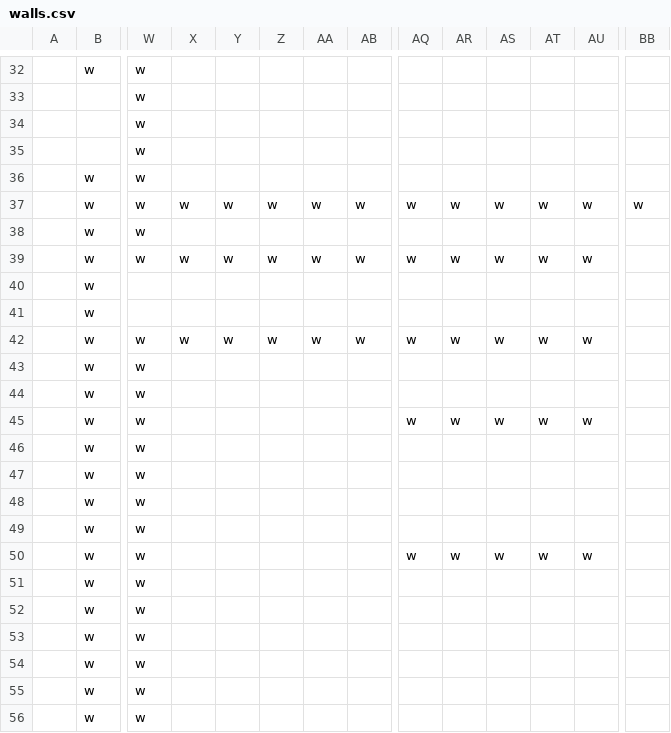
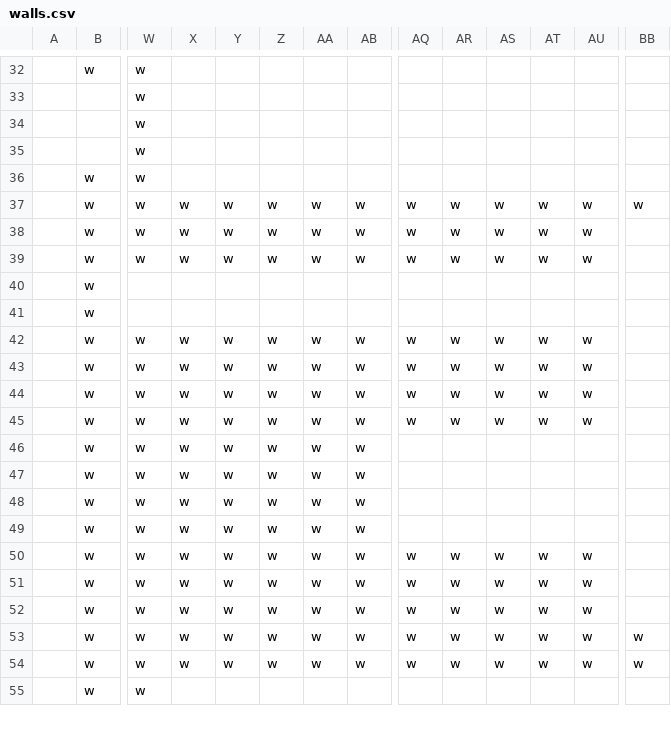
Before and after one commit to cometkaizo/PuzzleGame, a CSV file: src/main/resources/world/lobby/walls.csv, drawn as a sheet; only a part is shown, gaps mark what is left out; removed rows and columns are numbered as before the commit, all else as after; rows hold the shown columns only; the diff covers the shown part only; the diff names each change by its address in the sheet, - before the commit and + after, or states it on an @@ line.

```diff
--- a/src/main/resources/world/lobby/walls.csv
+++ b/src/main/resources/world/lobby/walls.csv
-row 38:  | w | w
+row 38:  | w | w | w | w | w | w | w | w | w | w | w | w
-row 43:  | w | w
+row 43:  | w | w | w | w | w | w | w | w | w | w | w | w
-X44:X50: (empty)
+X44:X50: w
-Y44:Y50: (empty)
+Y44:Y50: w
-Z44:Z50: (empty)
+Z44:Z50: w
-AA44:AA50: (empty)
+AA44:AA50: w
-AB44:AB50: (empty)
+AB44:AB50: w
-AQ44: (empty)
+AQ44: w
-AR44: (empty)
+AR44: w
-AS44: (empty)
+AS44: w
-AT44: (empty)
+AT44: w
-AU44: (empty)
+AU44: w
-row 51:  | w | w
-row 52:  | w | w
-row 53:  | w | w
+row 51:  | w | w | w | w | w | w | w | w | w | w | w | w
+row 52:  | w | w | w | w | w | w | w | w | w | w | w | w
+row 53:  | w | w | w | w | w | w | w | w | w | w | w | w | w
-X54: (empty)
+X54: w
-Y54: (empty)
+Y54: w
-Z54: (empty)
+Z54: w
-AA54: (empty)
+AA54: w
-AB54: (empty)
+AB54: w
-AQ54: (empty)
+AQ54: w
-AR54: (empty)
+AR54: w
-AS54: (empty)
+AS54: w
-AT54: (empty)
+AT54: w
-AU54: (empty)
+AU54: w
-BB54: (empty)
+BB54: w
-row 56:  | w | w
```
Also changed, not shown: 1 added row and 7 edited cells elsewhere in this file, 1 other file.
